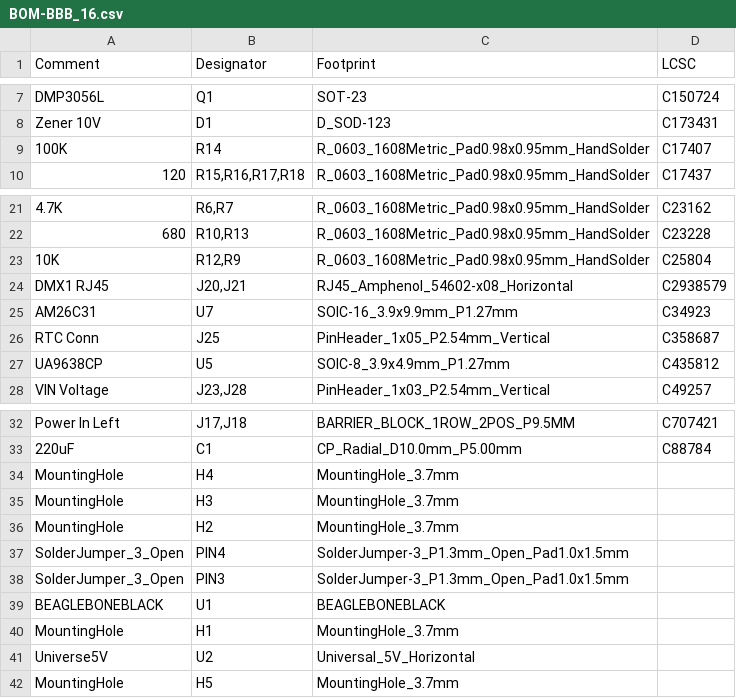
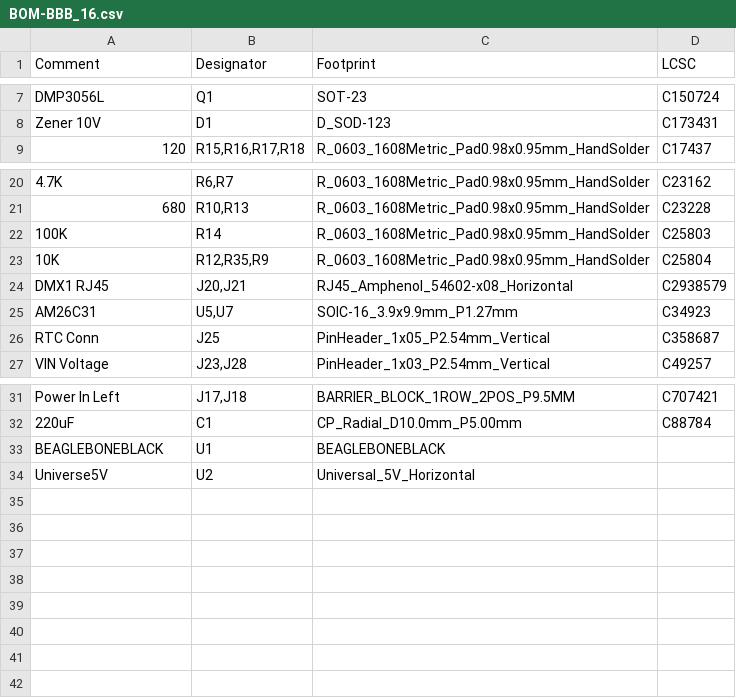
Before and after one commit to computergeek1507/PB_16, a CSV file: BBB_16_SMD/jlcpcb/assembly/BOM-BBB_16.csv, drawn as a sheet; only a part is shown, gaps mark what is left out; removed rows and columns are numbered as before the commit, all else as after; the diff names each change by its address in the sheet, - before the commit and + after, or states it on an @@ line.

```diff
--- a/BBB_16_SMD/jlcpcb/assembly/BOM-BBB_16.csv
+++ b/BBB_16_SMD/jlcpcb/assembly/BOM-BBB_16.csv
-row 9: 100K | R14 | R_0603_1608Metric_Pad0.98x0.95mm_HandSolder | C17407
+row 22: 100K | R14 | R_0603_1608Metric_Pad0.98x0.95mm_HandSolder | C25803
-B23 (Designator): R12,R9
+B23 (Designator): R12,R35,R9
-B25 (Designator): U7
+B25 (Designator): U5,U7
-row 27: UA9638CP | U5 | SOIC-8_3.9x4.9mm_P1.27mm | C435812
-row 34: MountingHole | H4 | MountingHole_3.7mm
-row 35: MountingHole | H3 | MountingHole_3.7mm
-row 36: MountingHole | H2 | MountingHole_3.7mm
-row 37: SolderJumper_3_Open | PIN4 | SolderJumper-3_P1.3mm_Open_Pad1.0x1.5mm
-row 38: SolderJumper_3_Open | PIN3 | SolderJumper-3_P1.3mm_Open_Pad1.0x1.5mm
-row 40: MountingHole | H1 | MountingHole_3.7mm
-row 42: MountingHole | H5 | MountingHole_3.7mm
```
Also changed, not shown: BBB_16_SMD/jlcpcb/assembly/POS-BBB_16.csv, 25 other files.
